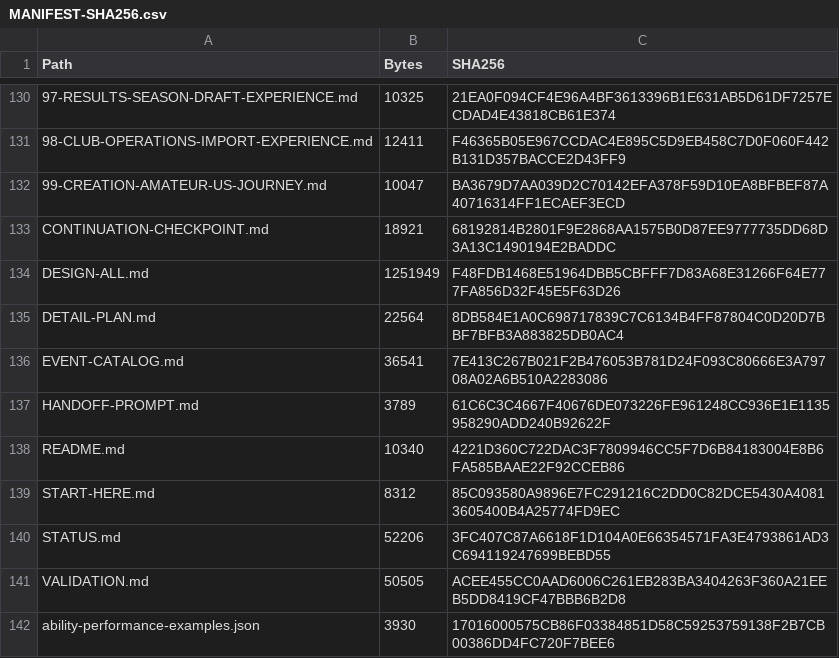
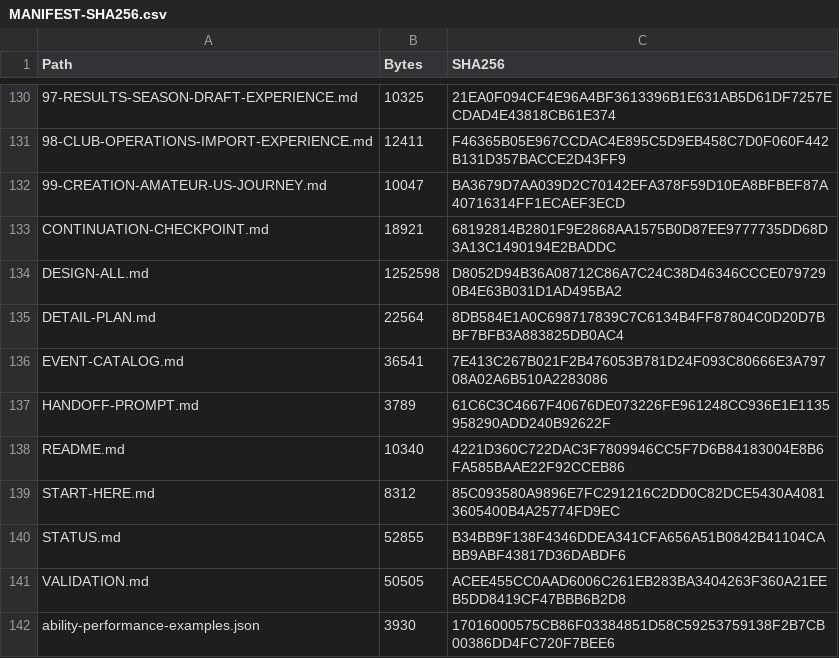
Before and after one commit to bossxor/baseball_Career, a CSV file: docs/design/MANIFEST-SHA256.csv, drawn as a sheet; only a part is shown, gaps mark what is left out; the diff names each change by its address in the sheet, - before the commit and + after, or states it on an @@ line.

```diff
--- a/docs/design/MANIFEST-SHA256.csv
+++ b/docs/design/MANIFEST-SHA256.csv
-B134 (Bytes): 1251949
+B134 (Bytes): 1252598
-C134 (SHA256): F48FDB1468E51964DBB5CBFFF7D83A68E31266F64E777FA856D32F45E5F63D26
+C134 (SHA256): D8052D94B36A08712C86A7C24C38D46346CCCE0797290B4E63B031D1AD495BA2
-B140 (Bytes): 52206
+B140 (Bytes): 52855
-C140 (SHA256): 3FC407C87A6618F1D104A0E66354571FA3E4793861AD3C694119247699BEBD55
+C140 (SHA256): B34BB9F138F4346DDEA341CFA656A51B0842B41104CABB9ABF43817D36DABDF6
```
Also changed, not shown: 22 other files.
